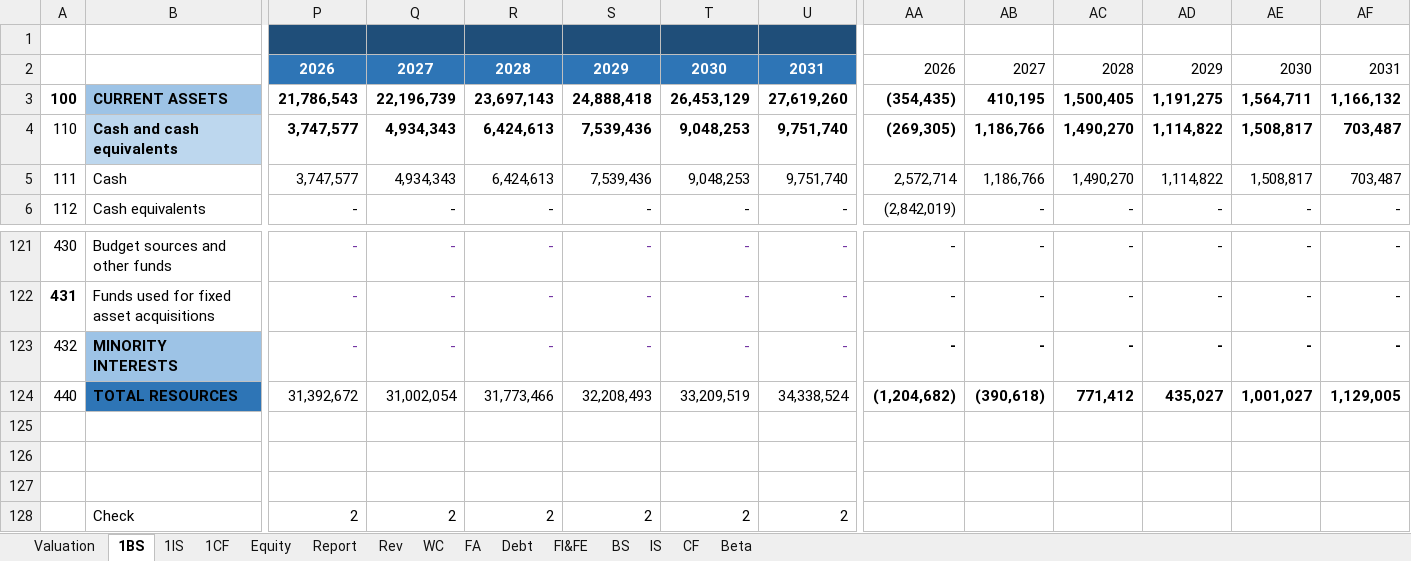
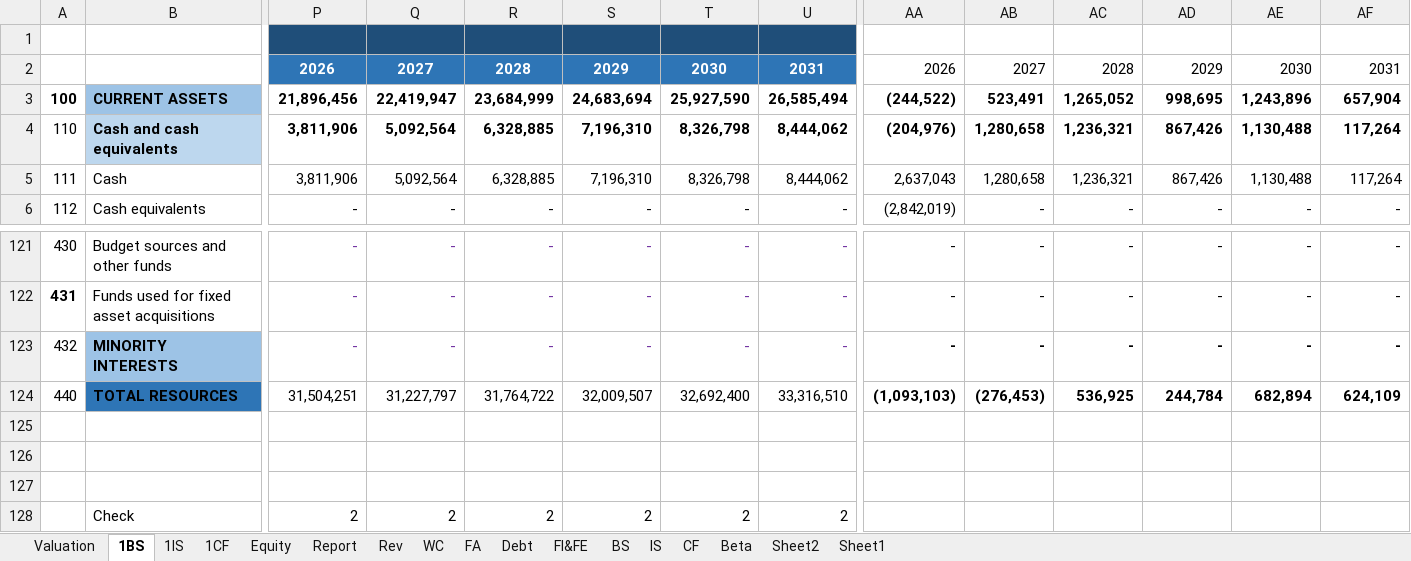
Before and after one commit to minhhuyen02/equity-research-portfolio, an Excel workbook: Valuation - SAB 1.4.2026.xlsx, sheet 1BS, drawn as a sheet; only a part is shown, gaps mark what is left out; values as stored, in another font and other column widths than the file's, no borders; conditional formats not drawn; the diff covers the shown part only; the diff names each change by its address in the sheet, - before the commit and + after, or states it on an @@ line.

```diff
--- a/Valuation - SAB 1.4.2026.xlsx (sheet 1BS)
+++ b/Valuation - SAB 1.4.2026.xlsx (sheet 1BS)
+sheet tab: Sheet2
+sheet tab: Sheet1
-P3: 21,786,543
+P3: 21,896,456
-Q3: 22,196,739
+Q3: 22,419,947
-R3: 23,697,143
+R3: 23,684,999
-S3: 24,888,418
+S3: 24,683,694
-T3: 26,453,129
+T3: 25,927,590
-U3: 27,619,260
+U3: 26,585,494
-AA3: (354,435)
+AA3: (244,522)
-AB3: 410,195
+AB3: 523,491
-AC3: 1,500,405
+AC3: 1,265,052
-AD3: 1,191,275
+AD3: 998,695
-AE3: 1,564,711
+AE3: 1,243,896
-AF3: 1,166,132
+AF3: 657,904
-P4:P5: 3,747,577
+P4:P5: 3,811,906
-Q4:Q5: 4,934,343
+Q4:Q5: 5,092,564
-R4:R5: 6,424,613
+R4:R5: 6,328,885
-S4:S5: 7,539,436
+S4:S5: 7,196,310
-T4:T5: 9,048,253
+T4:T5: 8,326,798
-U4:U5: 9,751,740
+U4:U5: 8,444,062
-AA4: (269,305)
+AA4: (204,976)
-AB4:AB5: 1,186,766
+AB4:AB5: 1,280,658
-AC4:AC5: 1,490,270
+AC4:AC5: 1,236,321
-AD4:AD5: 1,114,822
+AD4:AD5: 867,426
-AE4:AE5: 1,508,817
+AE4:AE5: 1,130,488
-AF4:AF5: 703,487
+AF4:AF5: 117,264
-AA5: 2,572,714
+AA5: 2,637,043
-P124: 31,392,672
+P124: 31,504,251
-Q124: 31,002,054
+Q124: 31,227,797
-R124: 31,773,466
+R124: 31,764,722
-S124: 32,208,493
+S124: 32,009,507
-T124: 33,209,519
+T124: 32,692,400
-U124: 34,338,524
+U124: 33,316,510
-AA124: (1,204,682)
+AA124: (1,093,103)
-AB124: (390,618)
+AB124: (276,453)
-AC124: 771,412
+AC124: 536,925
-AD124: 435,027
+AD124: 244,784
-AE124: 1,001,027
+AE124: 682,894
-AF124: 1,129,005
+AF124: 624,109
```
Also changed, not shown: 439 edited cells elsewhere in this sheet, sheet Beta, sheet Report, sheet Rev, sheet Valuation, sheet 1CF, sheet 1IS, 4 more sheets, formulas that keep their value, charts or pictures.
